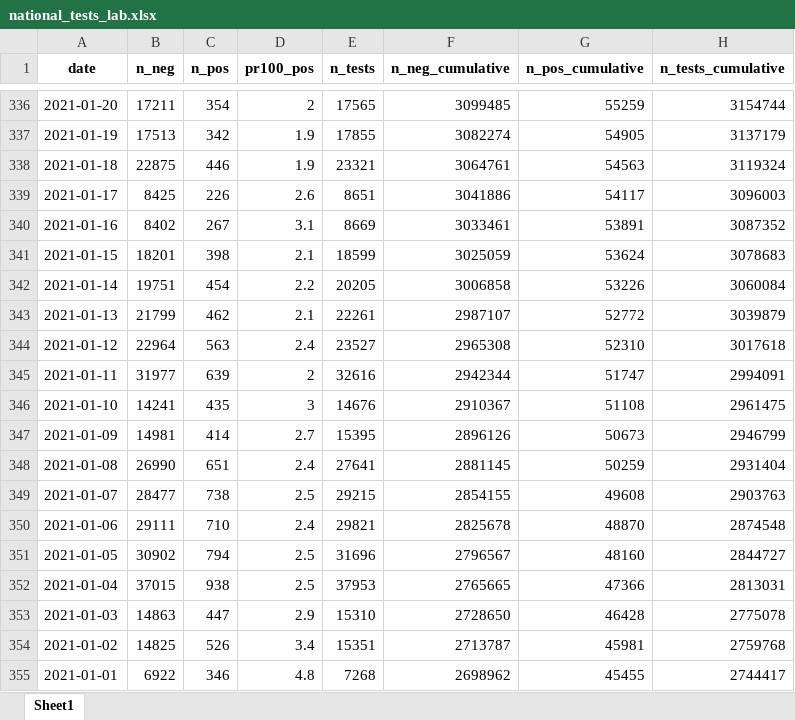
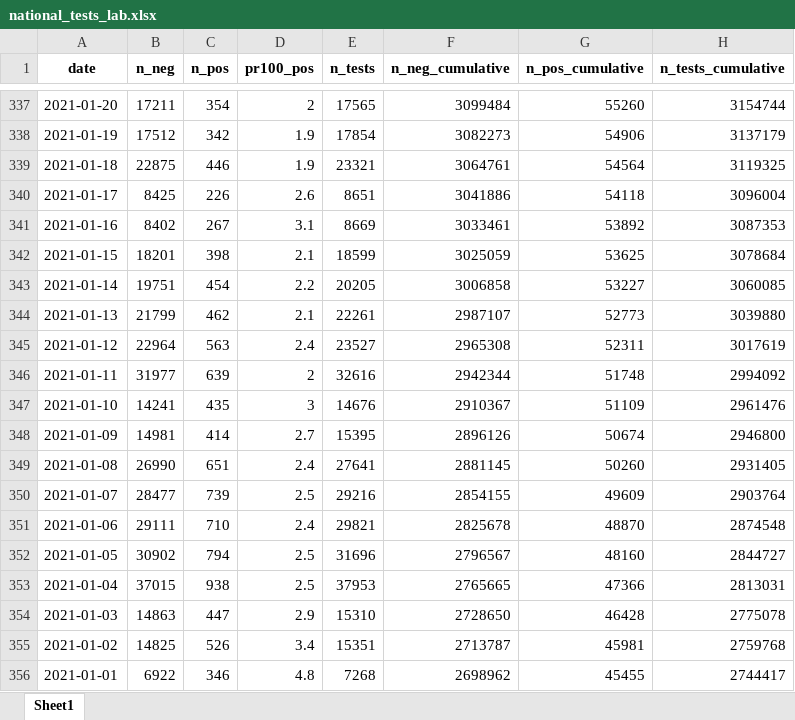
Before and after one commit to minrk/covid19-nor-data, an Excel workbook: data/03_covid_tests/national_tests_lab.xlsx, sheet Sheet1, drawn as a sheet; only a part is shown, gaps mark what is left out; values as stored, in another font and other column widths than the file's, no borders; addresses are those after the commit; the diff covers the shown part only; the diff names each change by its address in the sheet, - before the commit and + after, or states it on an @@ line.

```diff
--- a/data/03_covid_tests/national_tests_lab.xlsx (sheet Sheet1)
+++ b/data/03_covid_tests/national_tests_lab.xlsx (sheet Sheet1)
-F337 (n_neg_cumulative): 3099485
+F337 (n_neg_cumulative): 3099484
-G337 (n_pos_cumulative): 55259
+G337 (n_pos_cumulative): 55260
-B338 (n_neg): 17513
+B338 (n_neg): 17512
-E338 (n_tests): 17855
+E338 (n_tests): 17854
-F338 (n_neg_cumulative): 3082274
+F338 (n_neg_cumulative): 3082273
-G338 (n_pos_cumulative): 54905
+G338 (n_pos_cumulative): 54906
-G339 (n_pos_cumulative): 54563
+G339 (n_pos_cumulative): 54564
-H339 (n_tests_cumulative): 3119324
+H339 (n_tests_cumulative): 3119325
-G340 (n_pos_cumulative): 54117
+G340 (n_pos_cumulative): 54118
-H340 (n_tests_cumulative): 3096003
+H340 (n_tests_cumulative): 3096004
-G341 (n_pos_cumulative): 53891
+G341 (n_pos_cumulative): 53892
-H341 (n_tests_cumulative): 3087352
+H341 (n_tests_cumulative): 3087353
-G342 (n_pos_cumulative): 53624
+G342 (n_pos_cumulative): 53625
-H342 (n_tests_cumulative): 3078683
+H342 (n_tests_cumulative): 3078684
-G343 (n_pos_cumulative): 53226
+G343 (n_pos_cumulative): 53227
-H343 (n_tests_cumulative): 3060084
+H343 (n_tests_cumulative): 3060085
-G344 (n_pos_cumulative): 52772
+G344 (n_pos_cumulative): 52773
-H344 (n_tests_cumulative): 3039879
+H344 (n_tests_cumulative): 3039880
-G345 (n_pos_cumulative): 52310
+G345 (n_pos_cumulative): 52311
-H345 (n_tests_cumulative): 3017618
+H345 (n_tests_cumulative): 3017619
-G346 (n_pos_cumulative): 51747
+G346 (n_pos_cumulative): 51748
-H346 (n_tests_cumulative): 2994091
+H346 (n_tests_cumulative): 2994092
-G347 (n_pos_cumulative): 51108
+G347 (n_pos_cumulative): 51109
-H347 (n_tests_cumulative): 2961475
+H347 (n_tests_cumulative): 2961476
-G348 (n_pos_cumulative): 50673
+G348 (n_pos_cumulative): 50674
-H348 (n_tests_cumulative): 2946799
+H348 (n_tests_cumulative): 2946800
-G349 (n_pos_cumulative): 50259
+G349 (n_pos_cumulative): 50260
-H349 (n_tests_cumulative): 2931404
+H349 (n_tests_cumulative): 2931405
-C350 (n_pos): 738
+C350 (n_pos): 739
-E350 (n_tests): 29215
+E350 (n_tests): 29216
-G350 (n_pos_cumulative): 49608
+G350 (n_pos_cumulative): 49609
-H350 (n_tests_cumulative): 2903763
+H350 (n_tests_cumulative): 2903764
```
Also changed, not shown: 1 added row and 897 edited cells elsewhere in this sheet, data/04_deaths/deaths_total_fhi.xlsx, 2 other files.
